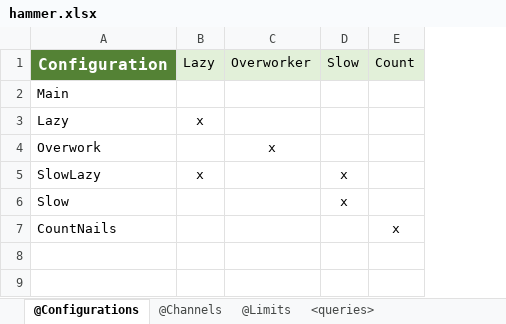
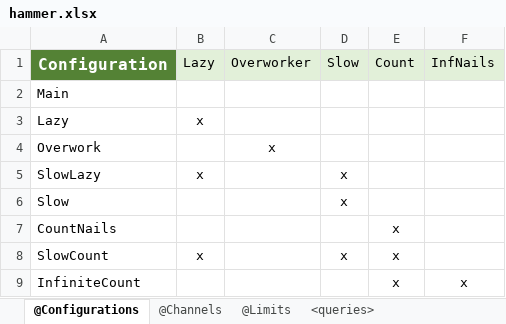
Before and after one commit to cister-labs/uppex, an Excel workbook: examples/hammer/hammer.xlsx, sheet @Configurations, drawn as a sheet; values as stored, in another font and other column widths than the file's, no borders; conditional formats not drawn; the diff names each change by its address in the sheet, - before the commit and + after, or states it on an @@ line.

```diff
--- a/examples/hammer/hammer.xlsx (sheet @Configurations)
+++ b/examples/hammer/hammer.xlsx (sheet @Configurations)
+column F (InfNails), empty
+row 8: SlowCount | x |  | x | x
+row 9: InfiniteCount |  |  |  | x | x
```
Also changed, not shown: sheet @Limits, sheet <queries>, 3 other files.
